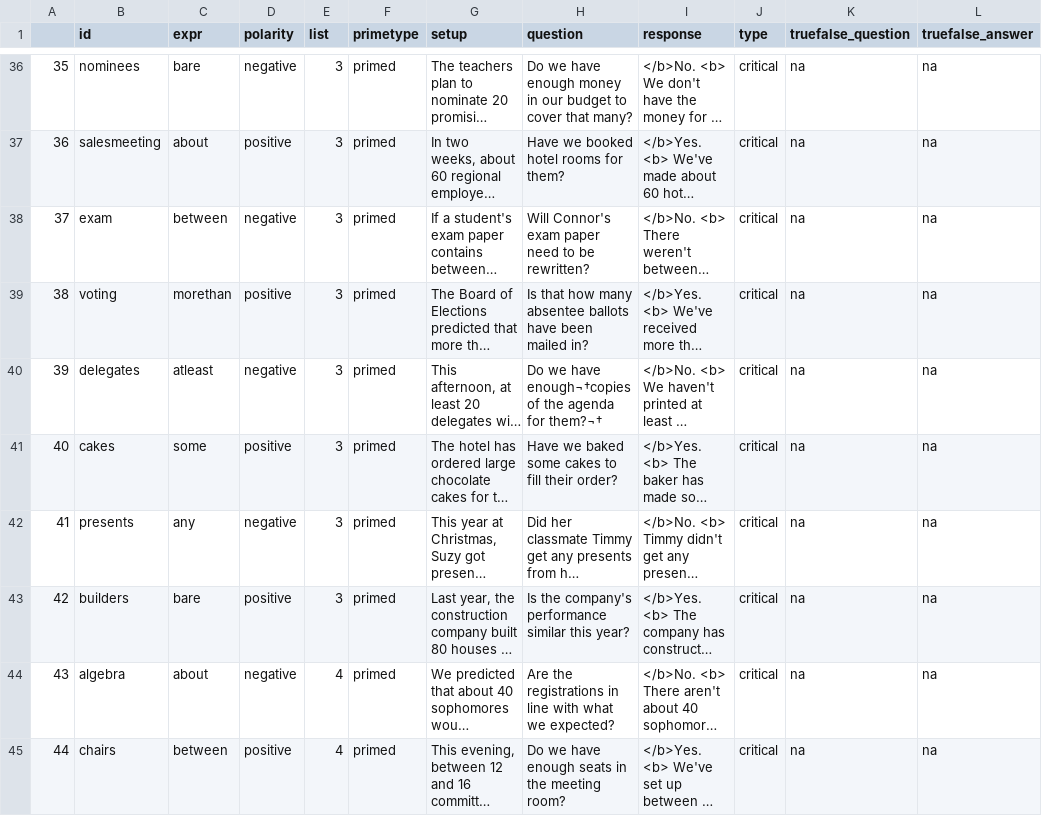
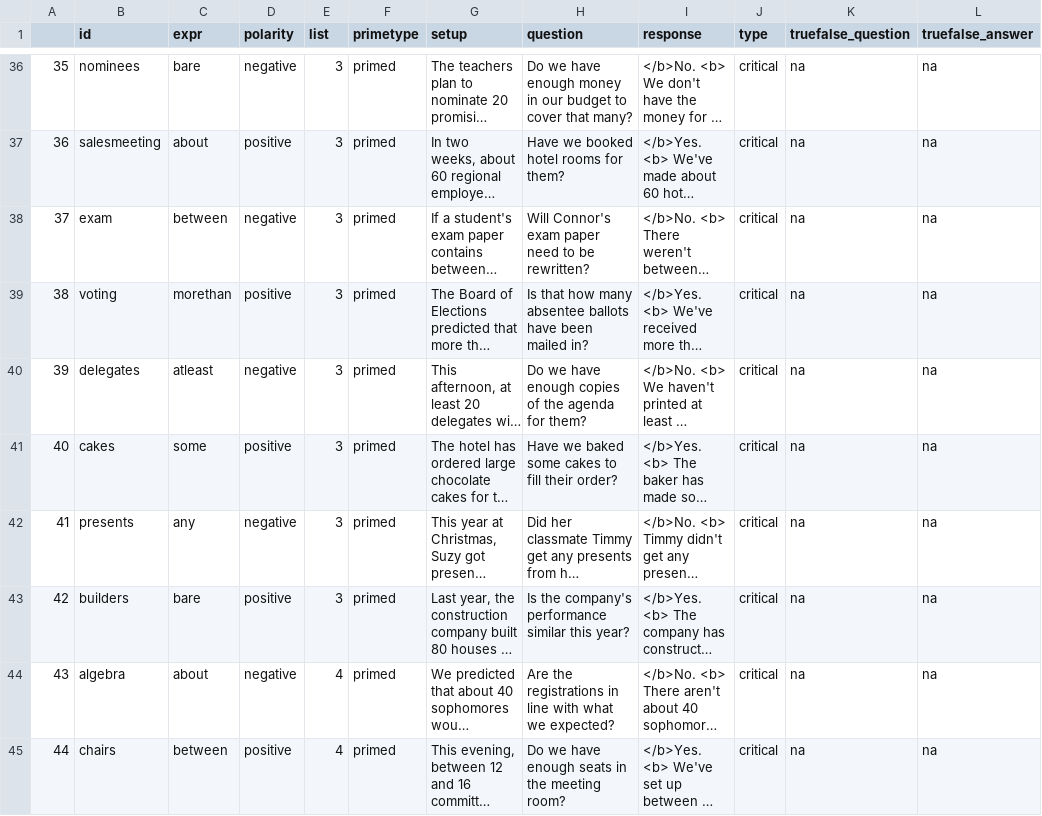
Before and after one commit to bwaldon/ss_gloss_rr, a CSV file: stimgen/ag.csv, drawn as a sheet; only a part is shown, gaps mark what is left out; long unchanged cells end in …; the diff covers the shown part only; the diff names each change by its address in the sheet, - before the commit and + after, or states it on an @@ line.

```diff
--- a/stimgen/ag.csv
+++ b/stimgen/ag.csv
-H40 (question): …we have enough¬†copies of the agenda for them?¬†
+H40 (question): …we have enough copies of the agenda for them?
```
Also changed, not shown: 9 edited cells elsewhere in this file, stimgen/fillers.csv, stimgen/items.csv, 12 other files.
